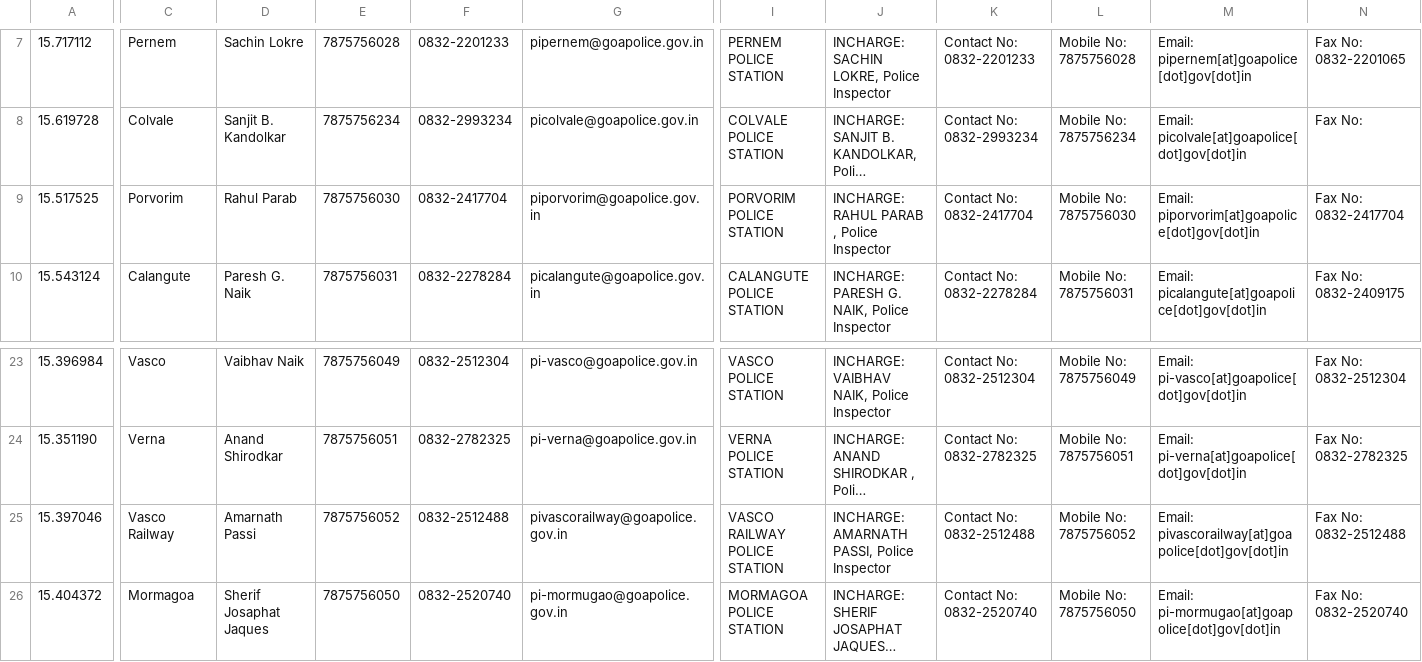
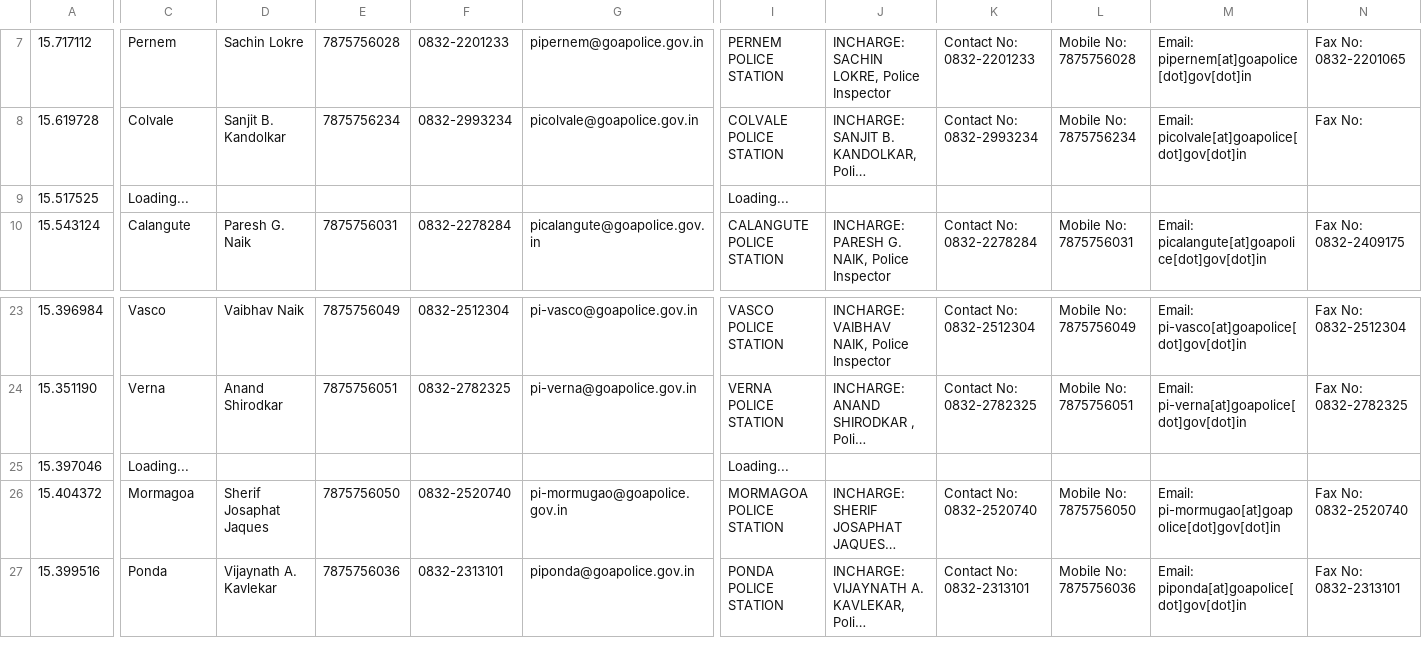
Before and after one commit to alansaviolobo/google-sheets-to-json-converter, a CSV file: data/Police-Stations.csv, drawn as a sheet; only a part is shown, gaps mark what is left out; the shorter side is filled out with more unchanged rows; long unchanged cells end in …; the diff names each change by its address in the sheet, - before the commit and + after, or states it on an @@ line.

```diff
--- a/data/Police-Stations.csv
+++ b/data/Police-Stations.csv
-C9: Porvorim
+C9: Loading...
-D9: Rahul Parab
+D9: (empty)
-E9: 7875756030
+E9: (empty)
-F9: 0832-2417704
+F9: (empty)
-G9: piporvorim@goapolice.gov.in
+G9: (empty)
-I9: PORVORIM POLICE STATION
+I9: Loading...
-J9: INCHARGE: RAHUL PARAB , Police Inspector
+J9: (empty)
-K9: Contact No: 0832-2417704
+K9: (empty)
-L9: Mobile No: 7875756030
+L9: (empty)
-M9: Email: piporvorim[at]goapolice[dot]gov[dot]in
+M9: (empty)
-N9: Fax No: 0832-2417704
+N9: (empty)
-C25: Vasco Railway
+C25: Loading...
-D25: Amarnath Passi
+D25: (empty)
-E25: 7875756052
+E25: (empty)
-F25: 0832-2512488
+F25: (empty)
-G25: pivascorailway@goapolice.gov.in
+G25: (empty)
-I25: VASCO RAILWAY POLICE STATION
+I25: Loading...
-J25: INCHARGE: AMARNATH PASSI, Police Inspector
+J25: (empty)
-K25: Contact No: 0832-2512488
+K25: (empty)
-L25: Mobile No: 7875756052
+L25: (empty)
-M25: Email: pivascorailway[at]goapolice[dot]gov[dot]in
+M25: (empty)
-N25: Fax No: 0832-2512488
+N25: (empty)
```
Also changed, not shown: data/Dam-Levels.csv, data/Heavy-Machinery.csv, 5 other files.
